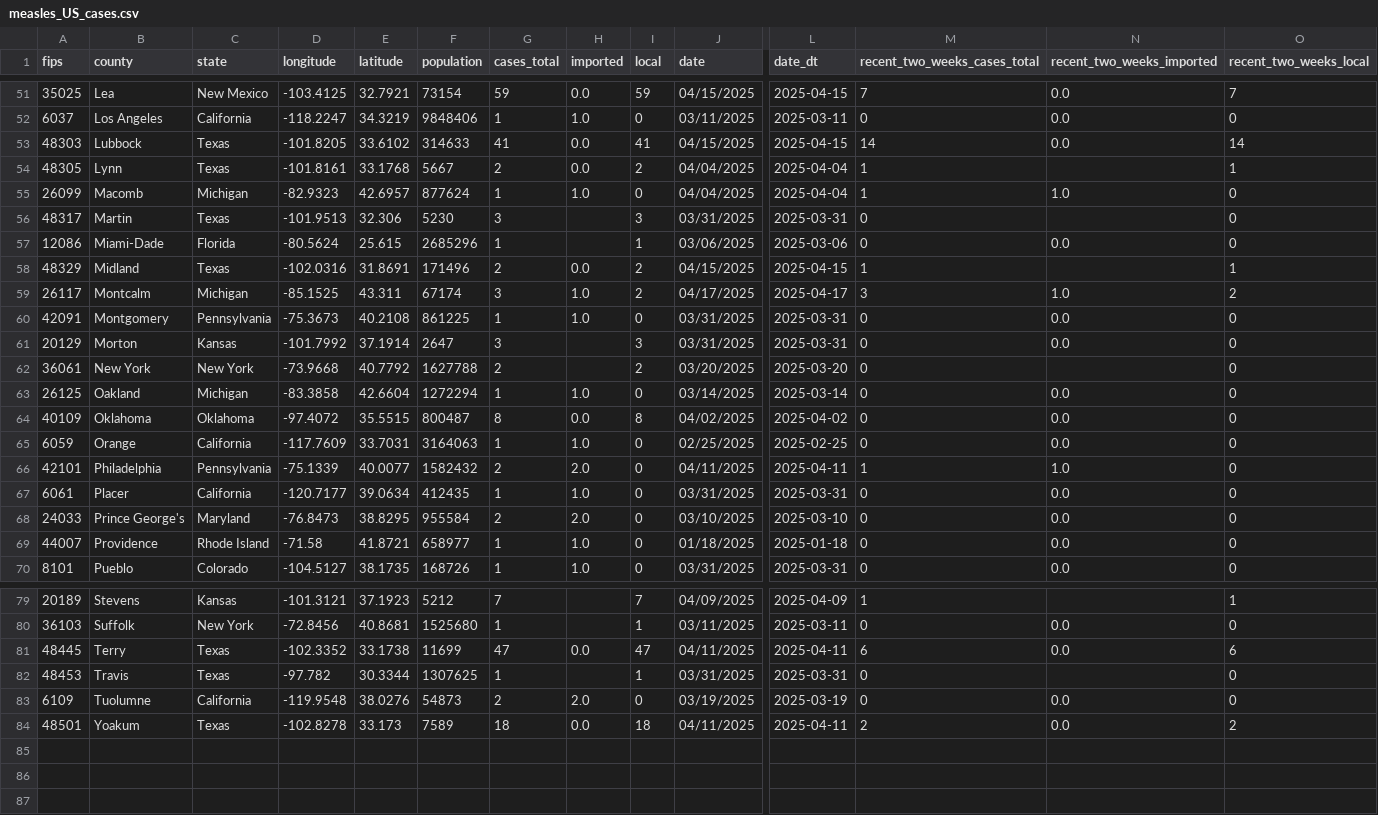
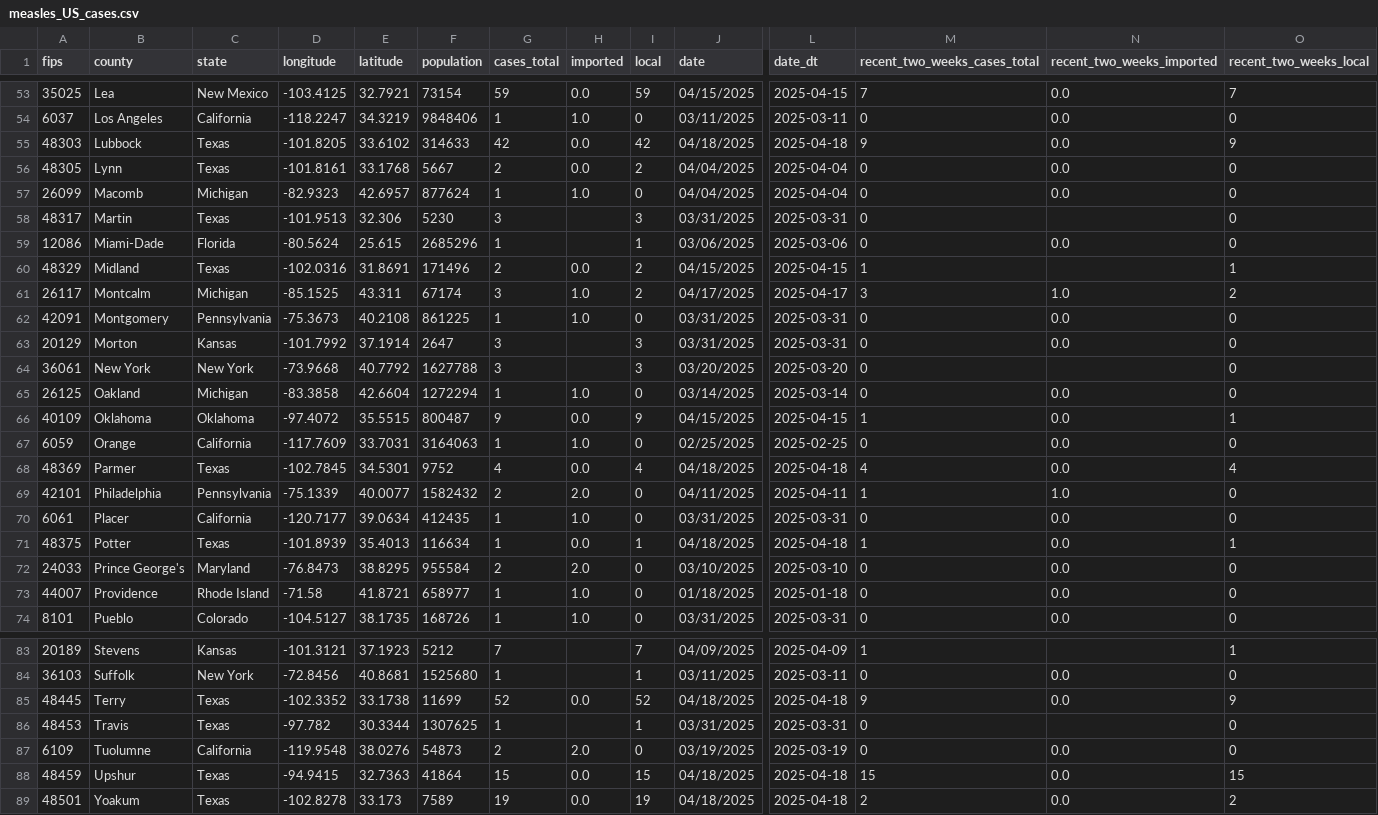
Before and after one commit to JHU-Measles-Tracking-Team/measles_US_data, a CSV file: measles_US_cases.csv, drawn as a sheet; only a part is shown, gaps mark what is left out; addresses are those after the commit; rows hold the shown columns only; the diff covers the shown part only; the diff names each change by its address in the sheet, - before the commit and + after, or states it on an @@ line.

```diff
--- a/measles_US_cases.csv
+++ b/measles_US_cases.csv
-G55 (cases_total): 41
+G55 (cases_total): 42
-I55 (local): 41
+I55 (local): 42
-J55 (date): 04/15/2025
+J55 (date): 04/18/2025
-L55 (date_dt): 2025-04-15
+L55 (date_dt): 2025-04-18
-M55 (recent_two_weeks_cases_total): 14
+M55 (recent_two_weeks_cases_total): 9
-O55 (recent_two_weeks_local): 14
+O55 (recent_two_weeks_local): 9
-M56:M57 (recent_two_weeks_cases_total): 1
+M56:M57 (recent_two_weeks_cases_total): 0
-N56 (recent_two_weeks_imported): (empty)
+N56 (recent_two_weeks_imported): 0.0
-O56 (recent_two_weeks_local): 1
+O56 (recent_two_weeks_local): 0
-N57 (recent_two_weeks_imported): 1.0
+N57 (recent_two_weeks_imported): 0.0
-G64 (cases_total): 2
+G64 (cases_total): 3
-I64 (local): 2
+I64 (local): 3
-G66 (cases_total): 8
+G66 (cases_total): 9
-I66 (local): 8
+I66 (local): 9
-J66 (date): 04/02/2025
+J66 (date): 04/15/2025
-L66 (date_dt): 2025-04-02
+L66 (date_dt): 2025-04-15
-M66 (recent_two_weeks_cases_total): 0
+M66 (recent_two_weeks_cases_total): 1
-O66 (recent_two_weeks_local): 0
+O66 (recent_two_weeks_local): 1
+row 68: 48369 | Parmer | Texas | -102.7845 | 34.5301 | 9752 | 4 | 0.0 | 4 | 04/18/2025 | 2025-04-18 | 4 | 0.0 | 4
+row 71: 48375 | Potter | Texas | -101.8939 | 35.4013 | 116634 | 1 | 0.0 | 1 | 04/18/2025 | 2025-04-18 | 1 | 0.0 | 1
-G85 (cases_total): 47
+G85 (cases_total): 52
-I85 (local): 47
+I85 (local): 52
-J85 (date): 04/11/2025
+J85 (date): 04/18/2025
-L85 (date_dt): 2025-04-11
+L85 (date_dt): 2025-04-18
-M85 (recent_two_weeks_cases_total): 6
+M85 (recent_two_weeks_cases_total): 9
-O85 (recent_two_weeks_local): 6
+O85 (recent_two_weeks_local): 9
+row 88: 48459 | Upshur | Texas | -94.9415 | 32.7363 | 41864 | 15 | 0.0 | 15 | 04/18/2025 | 2025-04-18 | 15 | 0.0 | 15
-G89 (cases_total): 18
+G89 (cases_total): 19
-I89 (local): 18
+I89 (local): 19
-J89 (date): 04/11/2025
+J89 (date): 04/18/2025
-L89 (date_dt): 2025-04-11
+L89 (date_dt): 2025-04-18
```
Also changed, not shown: 2 added rows and 57 edited cells elsewhere in this file, Top_states_time_series.csv, measles_age_groups_by_state.csv.
